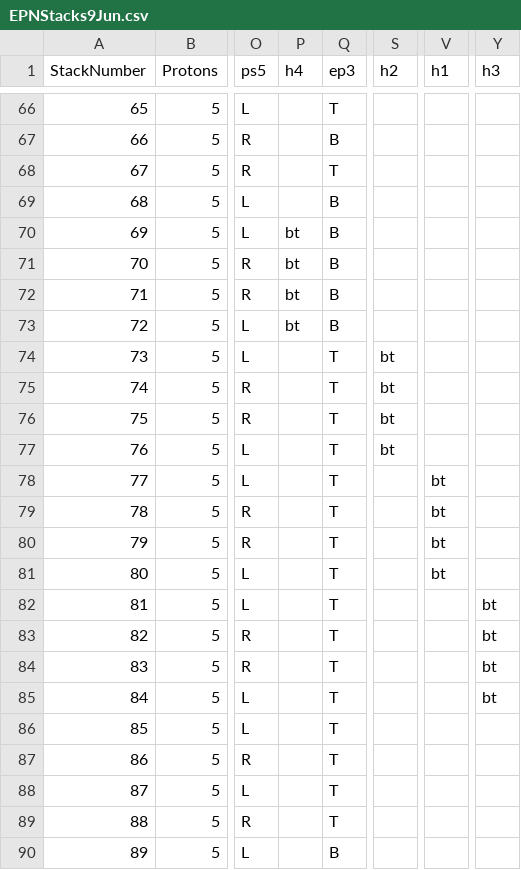
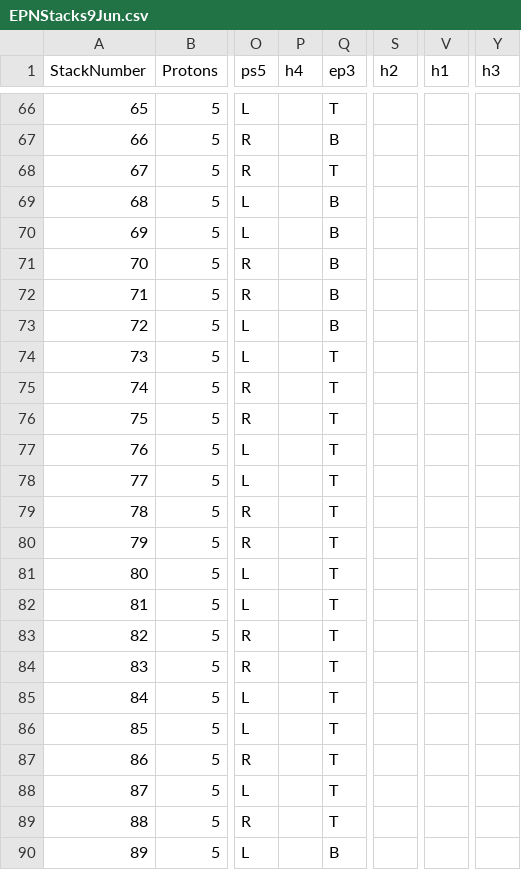
Before and after one commit to LtAirman/ChargeFieldTopics, a CSV file: data/EPNStacks9Jun.csv, drawn as a sheet; only a part is shown, gaps mark what is left out; the diff covers the shown part only; the diff names each change by its address in the sheet, - before the commit and + after, or states it on an @@ line.

```diff
--- a/data/EPNStacks9Jun.csv
+++ b/data/EPNStacks9Jun.csv
-P70:P73 (h4): bt
+P70:P73 (h4): (empty)
-S74:S77 (h2): bt
+S74:S77 (h2): (empty)
-V78:V81 (h1): bt
+V78:V81 (h1): (empty)
-Y82:Y85 (h3): bt
+Y82:Y85 (h3): (empty)
```
Also changed, not shown: 20 edited cells elsewhere in this file.
